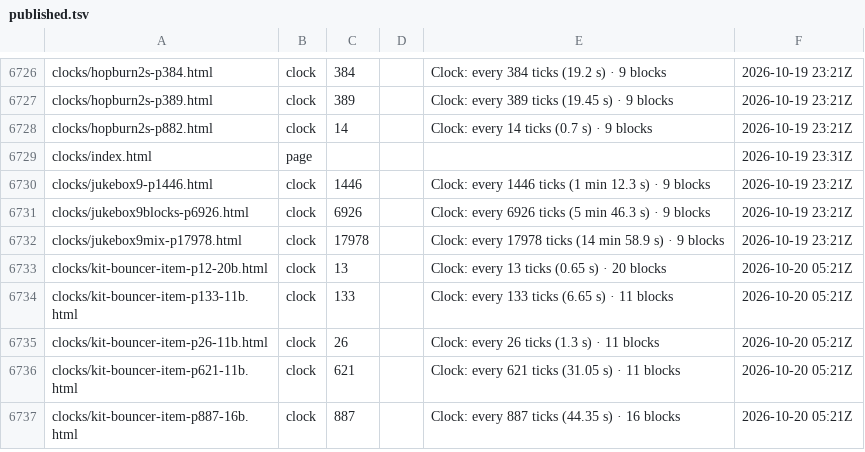
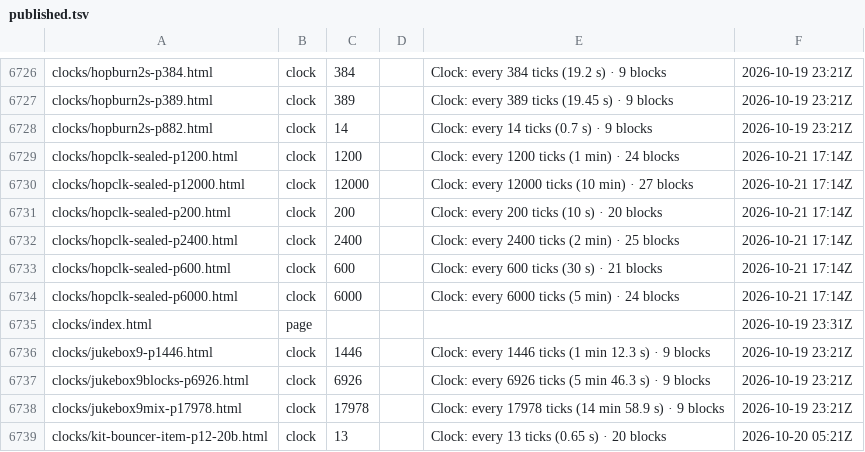
Before and after one commit to vjeux/minecraft-tas, a TSV file: crates/site/published.tsv, drawn as a sheet; only a part is shown, gaps mark what is left out; the shorter side is filled out with more unchanged rows.

Commit message:
site: published paths after deploy

```diff
--- a/crates/site/published.tsv
+++ b/crates/site/published.tsv
@@ -6728,2 +6728,8 @@ clocks/hopburn2s-p389.html	clock	389		Clock: every 389 ticks (19.45 s) · 9 bloc
 clocks/hopburn2s-p882.html	clock	14		Clock: every 14 ticks (0.7 s) · 9 blocks	2026-10-19 23:21Z
+clocks/hopclk-sealed-p1200.html	clock	1200		Clock: every 1200 ticks (1 min) · 24 blocks	2026-10-21 17:14Z
+clocks/hopclk-sealed-p12000.html	clock	12000		Clock: every 12000 ticks (10 min) · 27 blocks	2026-10-21 17:14Z
+clocks/hopclk-sealed-p200.html	clock	200		Clock: every 200 ticks (10 s) · 20 blocks	2026-10-21 17:14Z
+clocks/hopclk-sealed-p2400.html	clock	2400		Clock: every 2400 ticks (2 min) · 25 blocks	2026-10-21 17:14Z
+clocks/hopclk-sealed-p600.html	clock	600		Clock: every 600 ticks (30 s) · 21 blocks	2026-10-21 17:14Z
+clocks/hopclk-sealed-p6000.html	clock	6000		Clock: every 6000 ticks (5 min) · 24 blocks	2026-10-21 17:14Z
 clocks/index.html	page				2026-10-19 23:31Z
```
